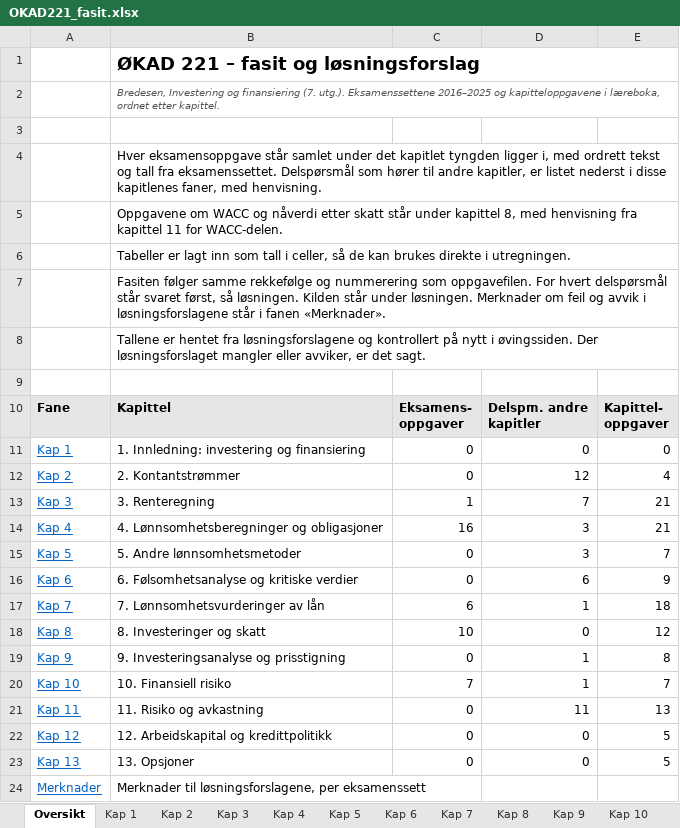
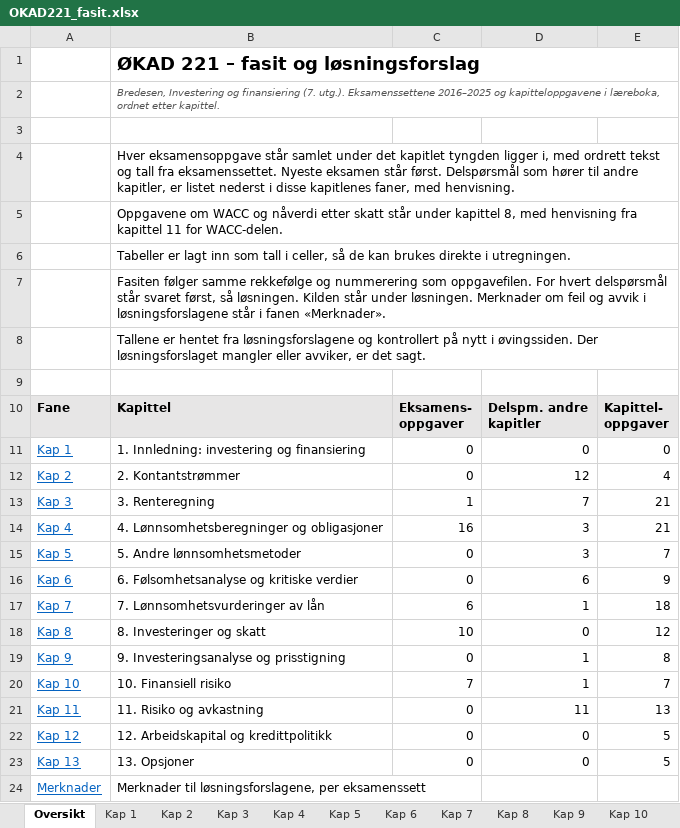
Before and after one commit to martinmadlandgran/OKAD221, an Excel workbook: excel/OKAD221_fasit.xlsx, sheet Oversikt, drawn as a sheet; values as stored, in another font and other column widths than the file's, no borders; the diff names each change by its address in the sheet, - before the commit and + after, or states it on an @@ line.

```diff
--- a/excel/OKAD221_fasit.xlsx (sheet Oversikt)
+++ b/excel/OKAD221_fasit.xlsx (sheet Oversikt)
-B4: …fra eksamenssettet. Delspørsmål som…
+B4: …fra eksamenssettet. Nyeste eksamen står først. Delspørsmål som…
```
Also changed, not shown: sheet Kap 4, sheet Kap 8, sheet Kap 7, sheet Kap 10, sheet Merknader, sheet Kap 2, 4 more sheets, excel/OKAD221_oppgaver.xlsx, 6 other files.
